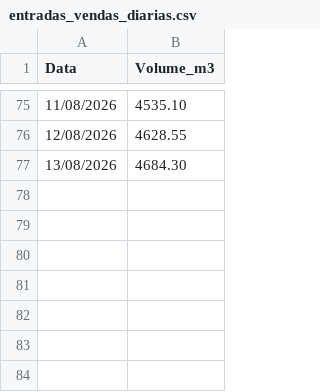
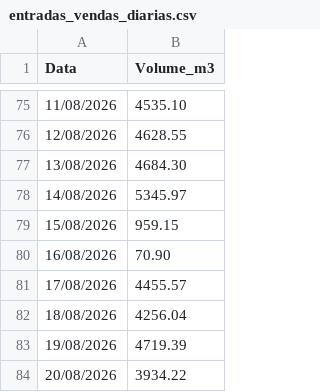
Before and after one commit to mwbm07/mtgas-dashboard-gn, a CSV file: data/entradas_vendas_diarias.csv, drawn as a sheet; only a part is shown, gaps mark what is left out.

Commit message:
Update entradas_vendas_diarias.csv

```diff
--- a/data/entradas_vendas_diarias.csv
+++ b/data/entradas_vendas_diarias.csv
@@ -77 +77,8 @@ Data,Volume_m3
 13/08/2026,4684.30
+14/08/2026,5345.97
+15/08/2026,959.15
+16/08/2026,70.90
+17/08/2026,4455.57
+18/08/2026,4256.04
+19/08/2026,4719.39
+20/08/2026,3934.22
```
